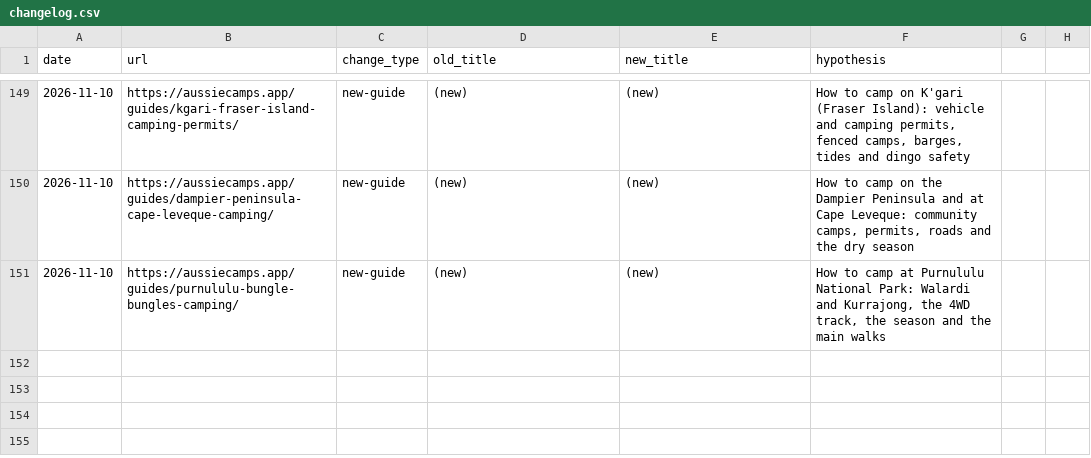
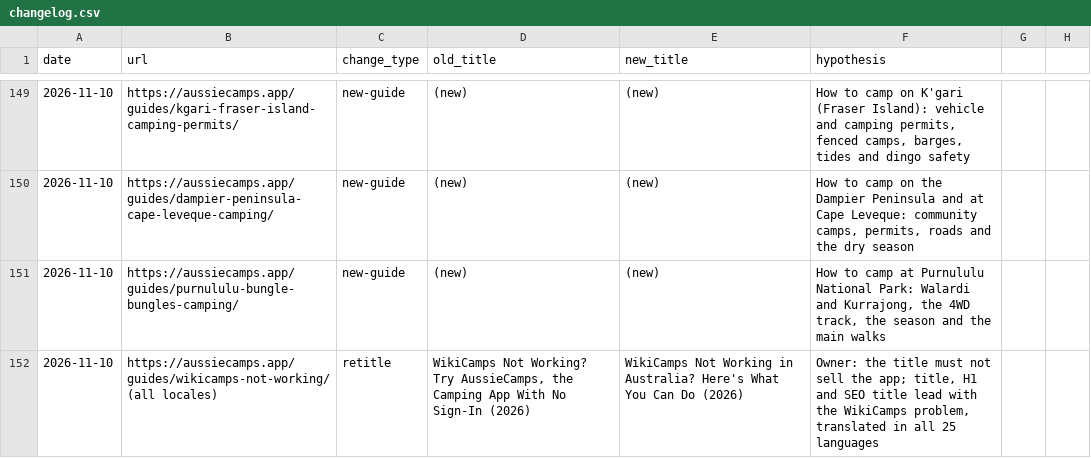
Before and after one commit to CristianRus4/aussiecamps-web, a CSV file: docs/growth/changelog.csv, drawn as a sheet; only a part is shown, gaps mark what is left out; the diff names each change by its address in the sheet, - before the commit and + after, or states it on an @@ line.

```diff
--- a/docs/growth/changelog.csv
+++ b/docs/growth/changelog.csv
+row 152: 2026-11-10 | https://aussiecamps.app/guides/wikicamps-not-working/ (all locales) | retitle | WikiCamps Not Working? Try AussieCamps, the Camping App With No Sign-In (2026) | WikiCamps Not Working in Australia? Here's What You Can Do (2026) | Owner: the title must not sell the app; title, H1 and SEO title lead with the WikiCamps problem, translated in all 25 languages
```
Also changed, not shown: 38 other files.
